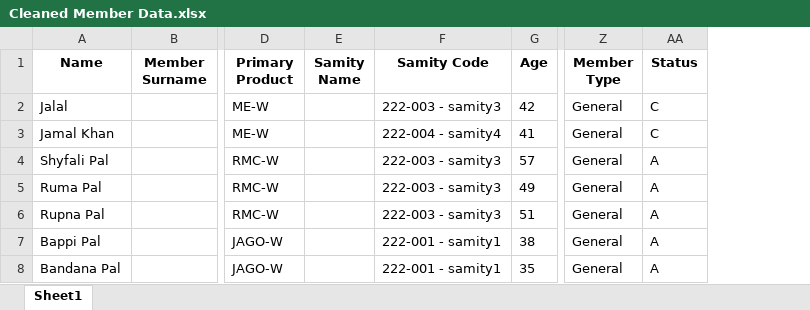
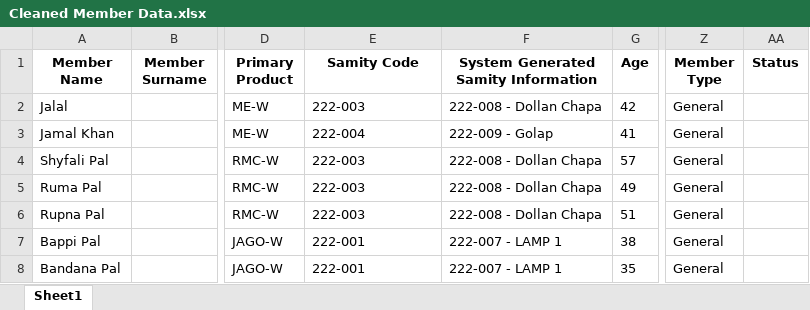
Before and after one commit to Mizan-CSE/DataShift, an Excel workbook: dataset/processed/cleaned/Cleaned Member Data.xlsx, sheet Sheet1, drawn as a sheet; only a part is shown, gaps mark what is left out; values as stored, in another font and other column widths than the file's, no borders; removed rows and columns are numbered as before the commit, all else as after; the diff names each change by its address in the sheet, - before the commit and + after, or states it on an @@ line.

```diff
--- a/dataset/processed/cleaned/Cleaned Member Data.xlsx (sheet Sheet1)
+++ b/dataset/processed/cleaned/Cleaned Member Data.xlsx (sheet Sheet1)
-column E (Samity Name), empty
+column F, rows 1-8: System Generated Samity Information | 222-008 - Dollan Chapa | 222-009 - Golap | 222-008 - Dollan Chapa | 222-008 - Dollan Chapa | 222-008 - Dollan Chapa | 222-007 - LAMP 1 | 222-007 - LAMP 1
-A1: Name
+A1: Member Name
-E2 (Samity Code): 222-003 - samity3
+E2 (Samity Code): 222-003
-AA2:AA3 (Status): C
+AA2:AA3 (Status): (empty)
-E3 (Samity Code): 222-004 - samity4
+E3 (Samity Code): 222-004
-E4:E6 (Samity Code): 222-003 - samity3
+E4:E6 (Samity Code): 222-003
-AA4:AA8 (Status): A
+AA4:AA8 (Status): (empty)
-E7:E8 (Samity Code): 222-001 - samity1
+E7:E8 (Samity Code): 222-001
```
Also changed, not shown: dataset/Migrated Information/Migrated Member.xlsx, dataset/Migrated Information/Migrated Samity.xlsx, 55 other files.
